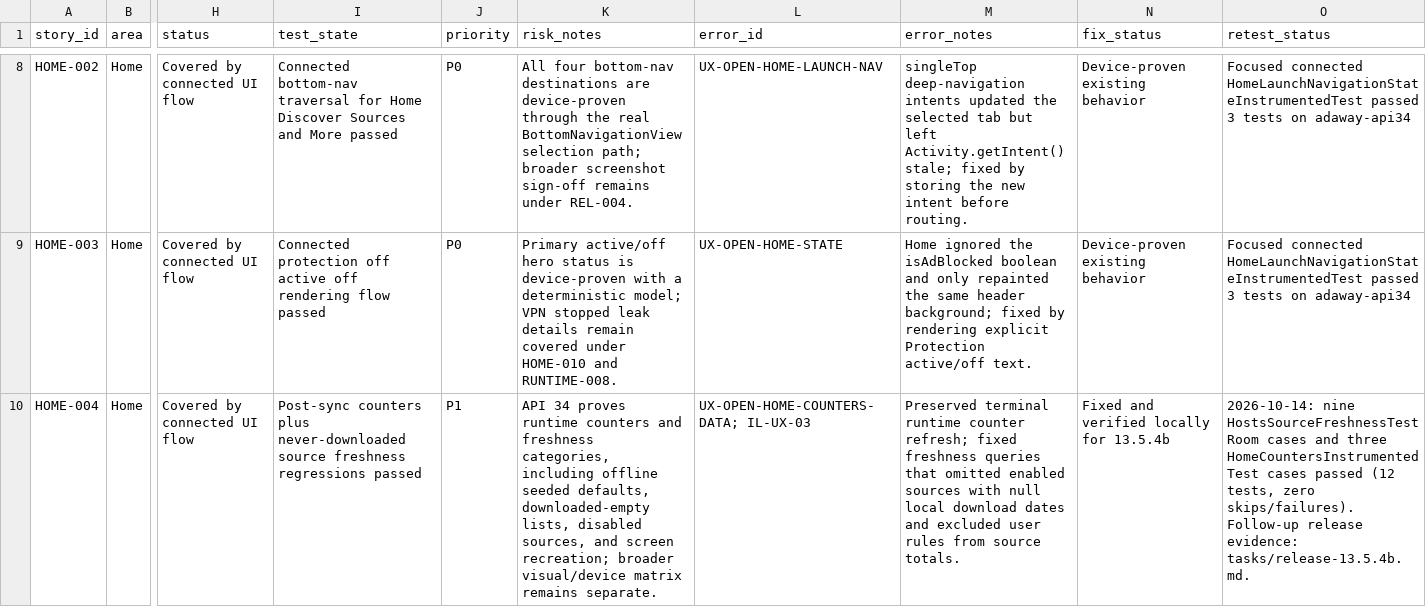
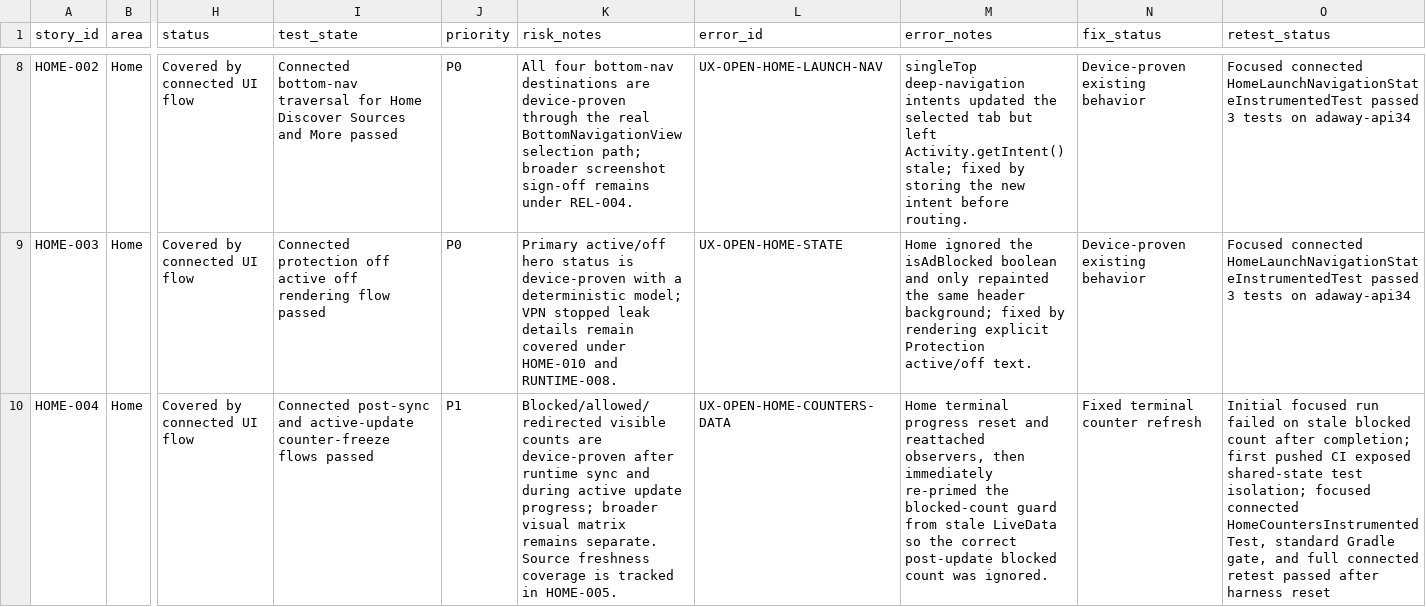
Before and after one commit to stevesolun/AdAway, a TSV file: tasks/user-story-status.tsv, drawn as a sheet; only a part is shown, gaps mark what is left out; the diff covers the shown part only; the diff names each change by its address in the sheet, - before the commit and + after, or states it on an @@ line.

Commit message:
no-mistakes(document): Clarify source workflows and consolidate stale documentation

```diff
--- a/tasks/user-story-status.tsv
+++ b/tasks/user-story-status.tsv
-I10 (test_state): Post-sync counters plus never-downloaded source freshness regressions passed
+I10 (test_state): Connected post-sync and active-update counter-freeze flows passed
-K10 (risk_notes): API 34 proves runtime counters and freshness categories, including offline seeded defaults, downloaded-empty lists, disabled sources, and screen recreation; broader visual/device matrix remains separate.
+K10 (risk_notes): Blocked/allowed/redirected visible counts are device-proven after runtime sync and during active update progress; broader visual matrix remains separate. Source freshness coverage is tracked in HOME-005.
-L10 (error_id): UX-OPEN-HOME-COUNTERS-DATA; IL-UX-03
+L10 (error_id): UX-OPEN-HOME-COUNTERS-DATA
-M10 (error_notes): Preserved terminal runtime counter refresh; fixed freshness queries that omitted enabled sources with null local download dates and excluded user rules from source totals.
+M10 (error_notes): Home terminal progress reset and reattached observers, then immediately re-primed the blocked-count guard from stale LiveData so the correct post-update blocked count was ignored.
-N10 (fix_status): Fixed and verified locally for 13.5.4b
+N10 (fix_status): Fixed terminal counter refresh
-O10 (retest_status): 2026-10-14: nine HostsSourceFreshnessTest Room cases and three HomeCountersInstrumentedTest cases passed (12 tests, zero skips/failures). Follow-up release evidence: tasks/release-13.5.4b.md.
+O10 (retest_status): Initial focused run failed on stale blocked count after completion; first pushed CI exposed shared-state test isolation; focused connected HomeCountersInstrumentedTest, standard Gradle gate, and full connected retest passed after harness reset
```
Also changed, not shown: 9 edited cells elsewhere in this file, 6 other files.
